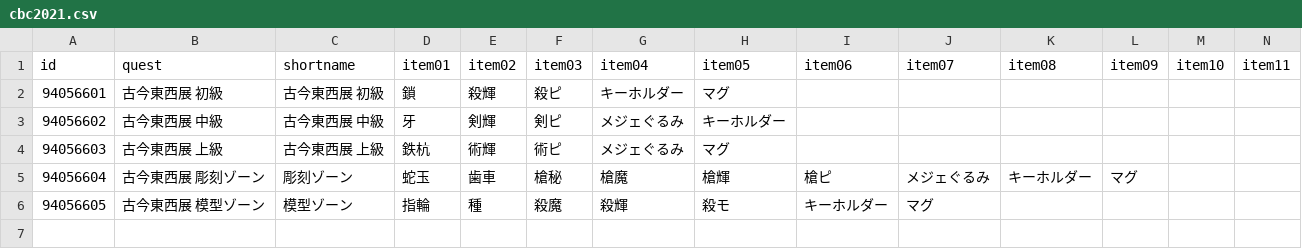
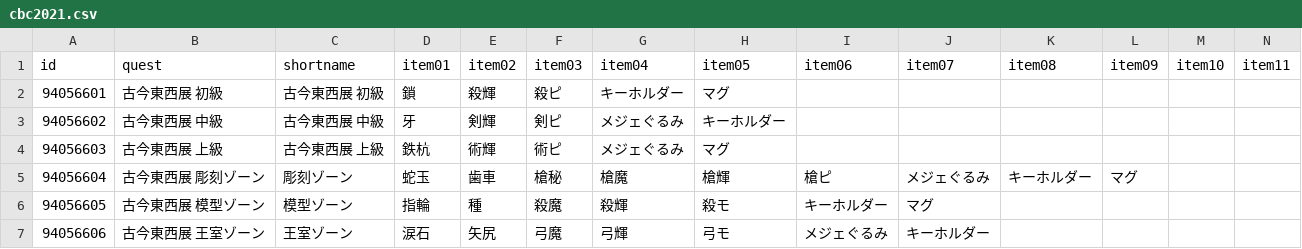
Before and after one commit to fgosc/fgoscdata, a CSV file: data/csv/cbc2021.csv, drawn as a sheet; only a part is shown; rows hold the shown columns only; the diff names each change by its address in the sheet, - before the commit and + after, or states it on an @@ line.

```diff
--- a/data/csv/cbc2021.csv
+++ b/data/csv/cbc2021.csv
+row 7: 94056606 | 古今東西展 王室ゾーン | 王室ゾーン | 涙石 | 矢尻 | 弓魔 | 弓輝 | 弓モ | メジェぐるみ | キーホルダー
```
Also changed, not shown: 1 other file.
